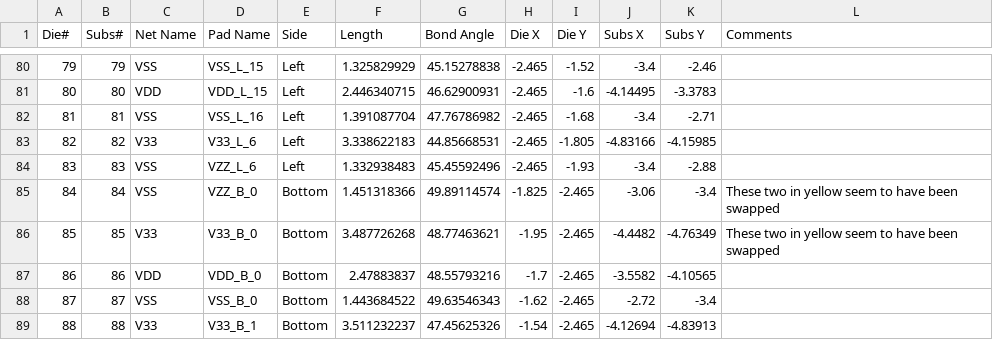
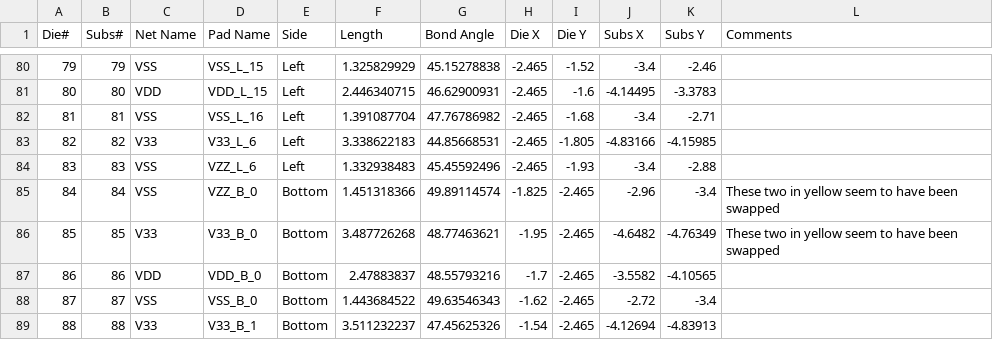
Before and after one commit to bespoke-silicon-group/bsg_packaging, a CSV file: ucsd_bga_332/pinouts/bsg_two/csv/ucsd_bga_5x5_bsg_two_to_substrate.csv, drawn as a sheet; only a part is shown, gaps mark what is left out.

Commit message:
moved substrate coordinates to prevent overlaping

```diff
--- a/ucsd_bga_332/pinouts/bsg_two/csv/ucsd_bga_5x5_bsg_two_to_substrate.csv
+++ b/ucsd_bga_332/pinouts/bsg_two/csv/ucsd_bga_5x5_bsg_two_to_substrate.csv
@@ -84,4 +84,4 @@ Die#,Subs#,Net Name,Pad Name,Side,Length,Bond Angle,Die X,Die Y,Subs X,Subs Y,Co
 83,83,VSS,VZZ_L_6,Left,1.332938483,45.45592496,-2.465,-1.93,-3.4,-2.88,
-84,84,VSS,VZZ_B_0,Bottom,1.451318366,49.89114574,-1.825,-2.465,-3.06,-3.4,These two in yellow seem to have been swapped
-85,85,V33,V33_B_0,Bottom,3.487726268,48.77463621,-1.95,-2.465,-4.4482,-4.76349,These two in yellow seem to have been swapped
+84,84,VSS,VZZ_B_0,Bottom,1.451318366,49.89114574,-1.825,-2.465,-2.96,-3.4,These two in yellow seem to have been swapped
+85,85,V33,V33_B_0,Bottom,3.487726268,48.77463621,-1.95,-2.465,-4.6482,-4.76349,These two in yellow seem to have been swapped
 86,86,VDD,VDD_B_0,Bottom,2.47883837,48.55793216,-1.7,-2.465,-3.5582,-4.10565,
```
